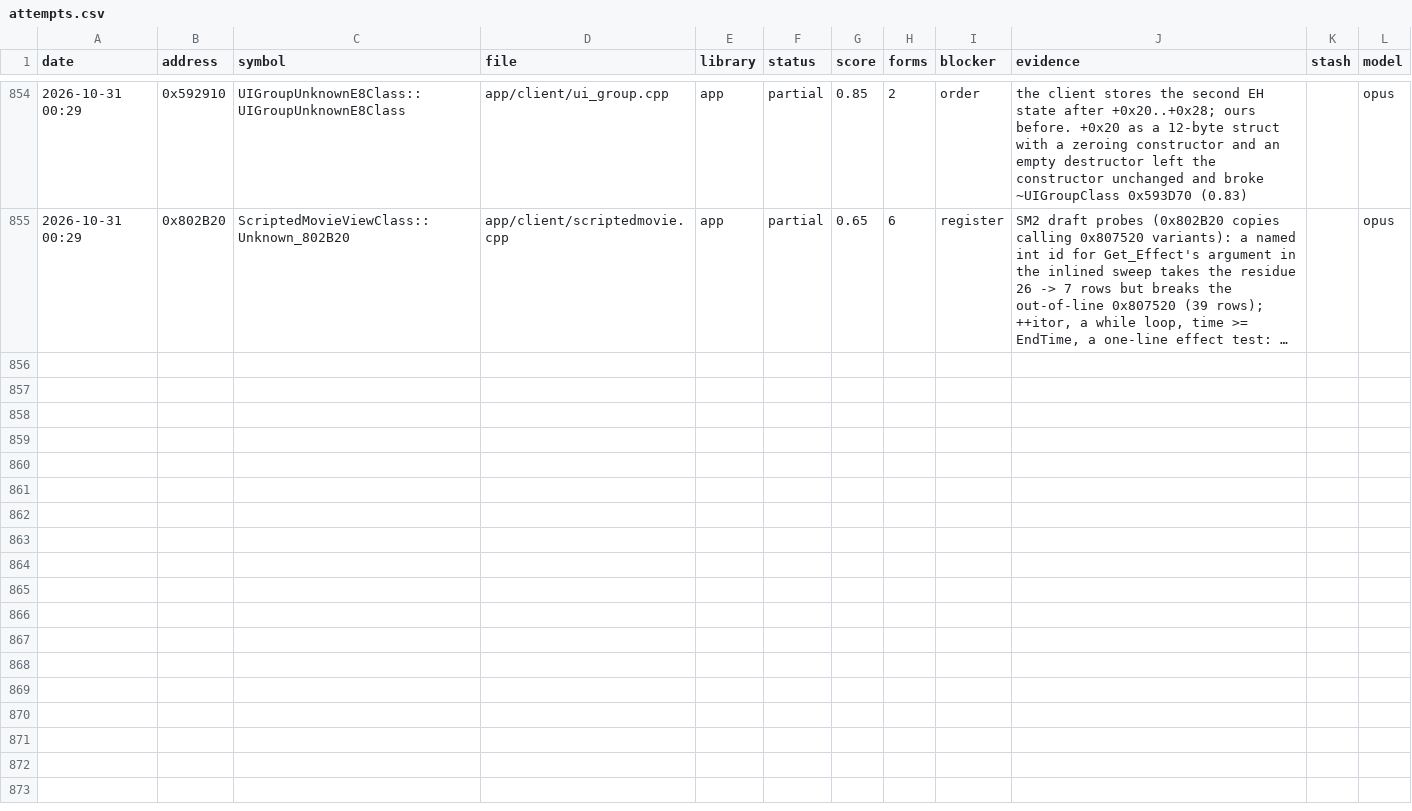
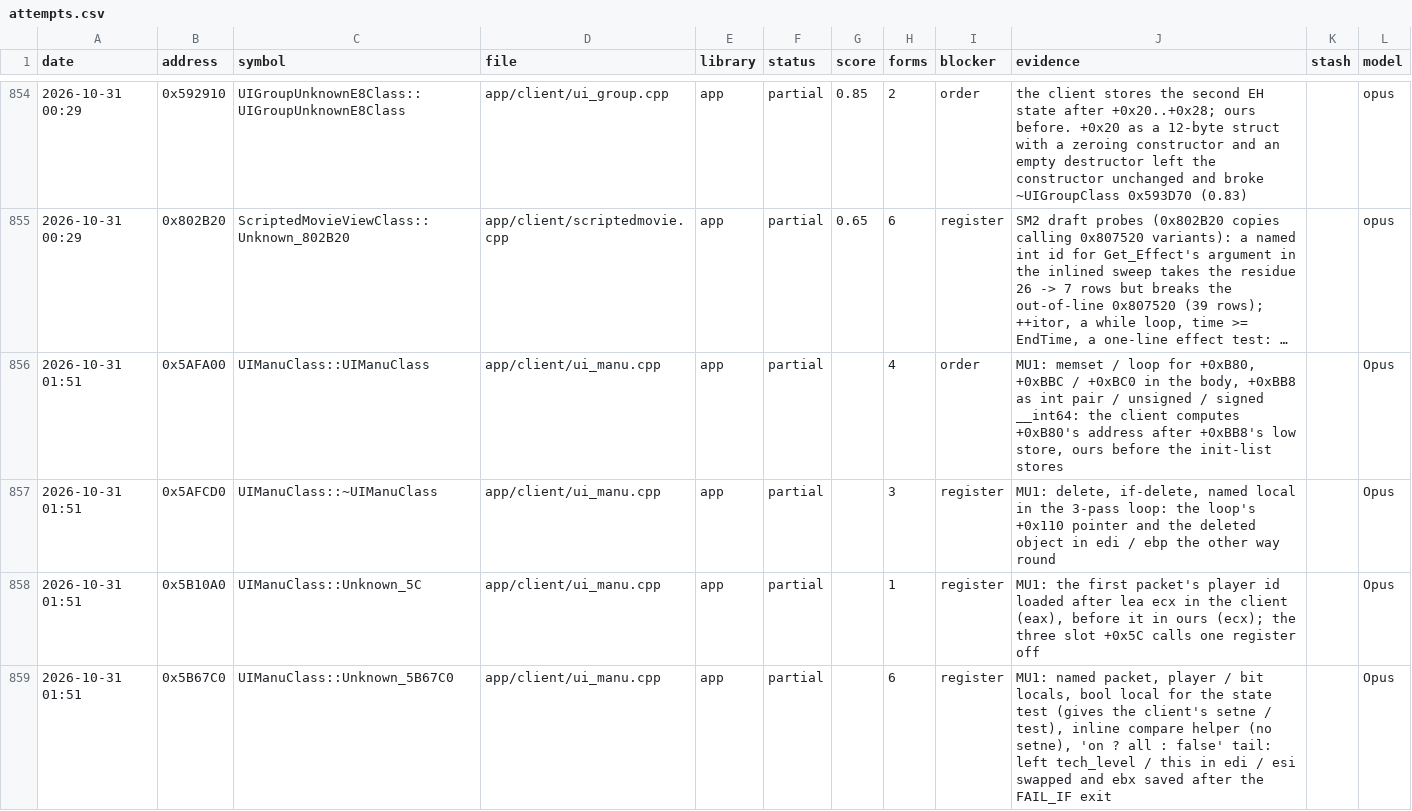
Before and after one commit to Open-EnB/EnB, a CSV file: docs/data/attempts.csv, drawn as a sheet; only a part is shown, gaps mark what is left out; long unchanged cells end in …; the diff covers the shown part only; the diff names each change by its address in the sheet, - before the commit and + after, or states it on an @@ line.

```diff
--- a/docs/data/attempts.csv
+++ b/docs/data/attempts.csv
+row 856: 2026-10-31 01:51 | 0x5AFA00 | UIManuClass::UIManuClass | app/client/ui_manu.cpp | app | partial |  | 4 | order | MU1: memset / loop for +0xB80, +0xBBC / +0xBC0 in the body, +0xBB8 as int pair / unsigned / signed __int64: the client computes +0xB80's address after +0xBB8's low store, ours before the init-list stores |  | Opus
+row 857: 2026-10-31 01:51 | 0x5AFCD0 | UIManuClass::~UIManuClass | app/client/ui_manu.cpp | app | partial |  | 3 | register | MU1: delete, if-delete, named local in the 3-pass loop: the loop's +0x110 pointer and the deleted object in edi / ebp the other way round |  | Opus
+row 858: 2026-10-31 01:51 | 0x5B10A0 | UIManuClass::Unknown_5C | app/client/ui_manu.cpp | app | partial |  | 1 | register | MU1: the first packet's player id loaded after lea ecx in the client (eax), before it in ours (ecx); the three slot +0x5C calls one register off |  | Opus
+row 859: 2026-10-31 01:51 | 0x5B67C0 | UIManuClass::Unknown_5B67C0 | app/client/ui_manu.cpp | app | partial |  | 6 | register | MU1: named packet, player / bit locals, bool local for the state test (gives the client's setne / test), inline compare helper (no setne), 'on ? all : false' tail: left tech_level / this in edi / esi swapped and ebx saved after the FAIL_IF exit |  | Opus
```
Also changed, not shown: 10 added rows elsewhere in this file, 2 other files.
